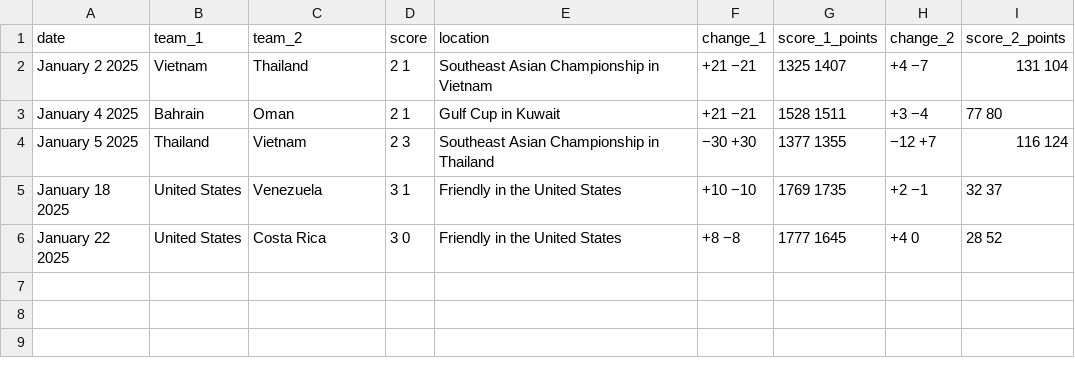
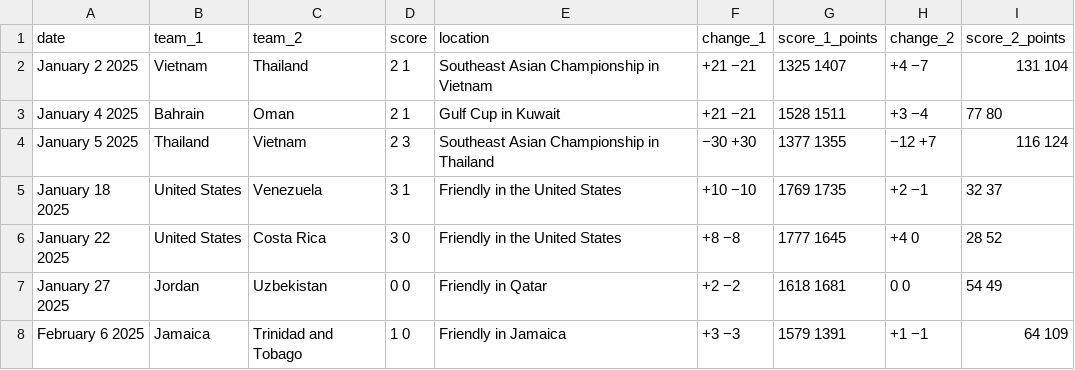
Before and after one commit to mateojuliani/international_soccer_forecasts, a CSV file: Data/2025_matches.csv, drawn as a sheet.

```diff
--- a/Data/2025_matches.csv
+++ b/Data/2025_matches.csv
@@ -6 +6,3 @@ January 18 2025,United States,Venezuela,3 1,Friendly in the United States,+10
 January 22 2025,United States,Costa Rica,3 0,Friendly in the United States,+8 −8,1777 1645,+4 0,28 52
+January 27 2025,Jordan,Uzbekistan,0 0,Friendly in Qatar,+2 −2,1618 1681,0 0,54 49
+February 6 2025,Jamaica,Trinidad and Tobago,1 0,Friendly in Jamaica,+3 −3,1579 1391,+1 −1,64 109
```
Also changed, not shown: Models/elo_win_rates.csv, 10 other files.
